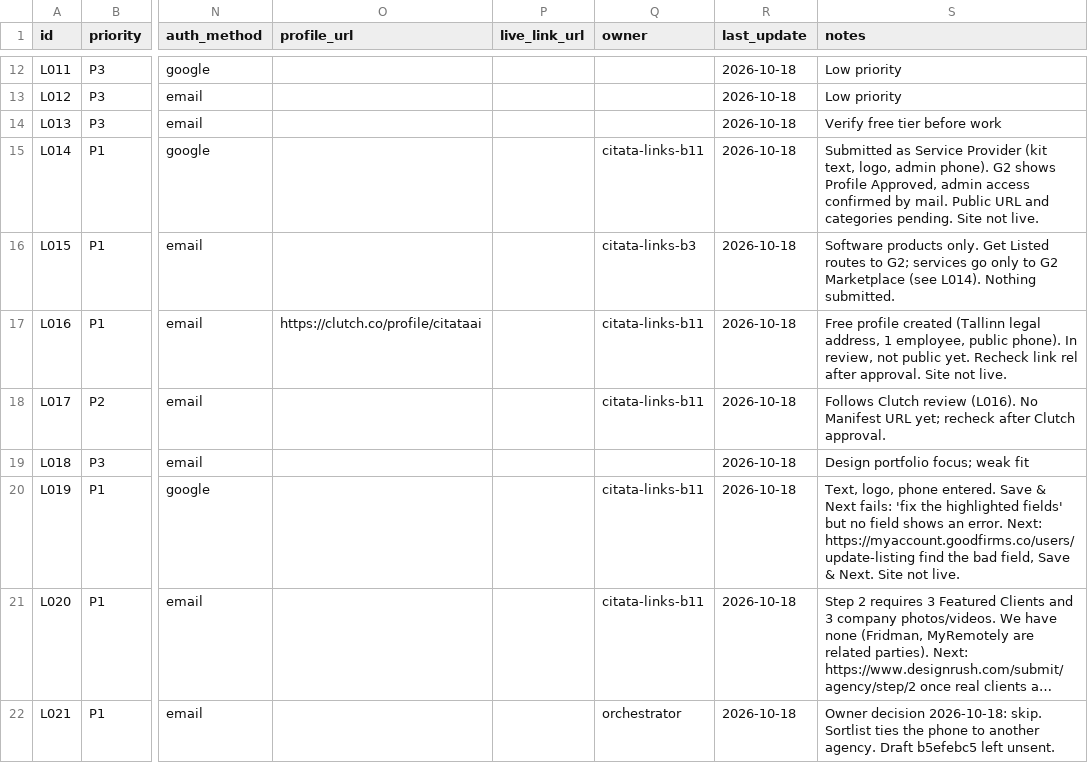
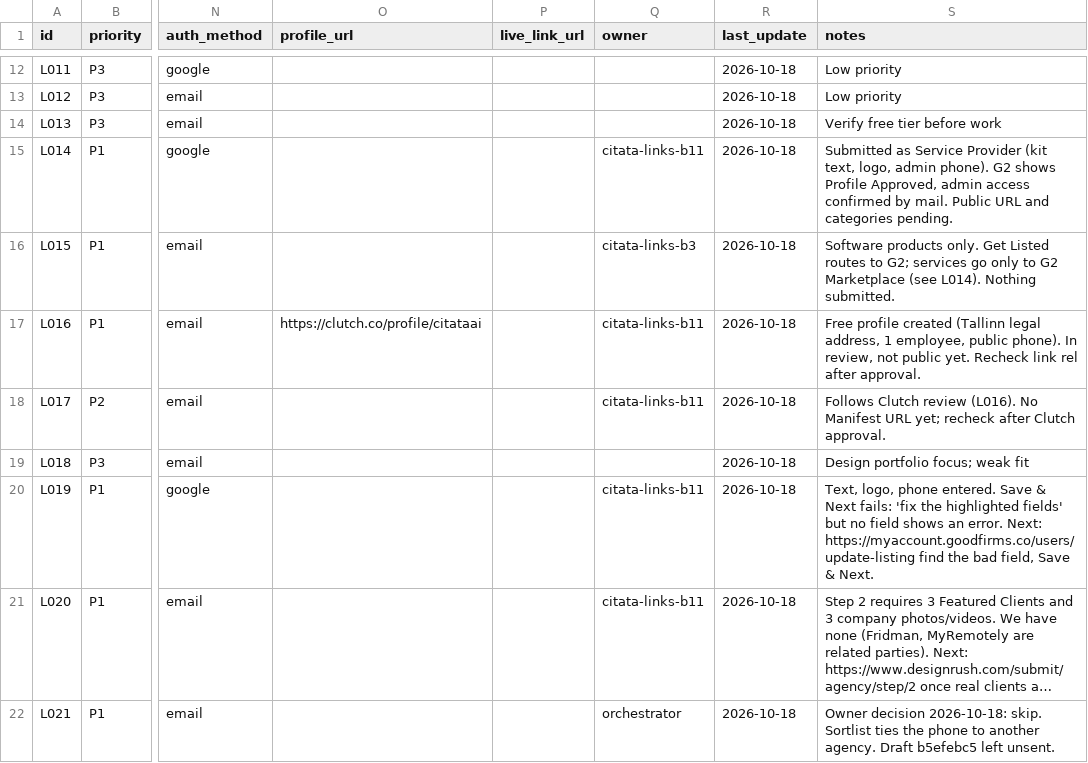
Before and after one commit to citata-ai/united, a CSV file: business/marketing/links.csv, drawn as a sheet; only a part is shown, gaps mark what is left out; long unchanged cells end in …; the diff covers the shown part only; the diff names each change by its address in the sheet, - before the commit and + after, or states it on an @@ line.

Commit message:
marketing: record help batch H1 (X live); site live; all P1/P2 rows final

```diff
--- a/business/marketing/links.csv
+++ b/business/marketing/links.csv
-S15 (notes): …categories pending. Site not live.
+S15 (notes): …categories pending.
-S17 (notes): …after approval. Site not live.
+S17 (notes): …after approval.
-S20 (notes): …& Next. Site not live.
+S20 (notes): …& Next.
```
Also changed, not shown: 32 edited cells elsewhere in this file, 2 other files.
